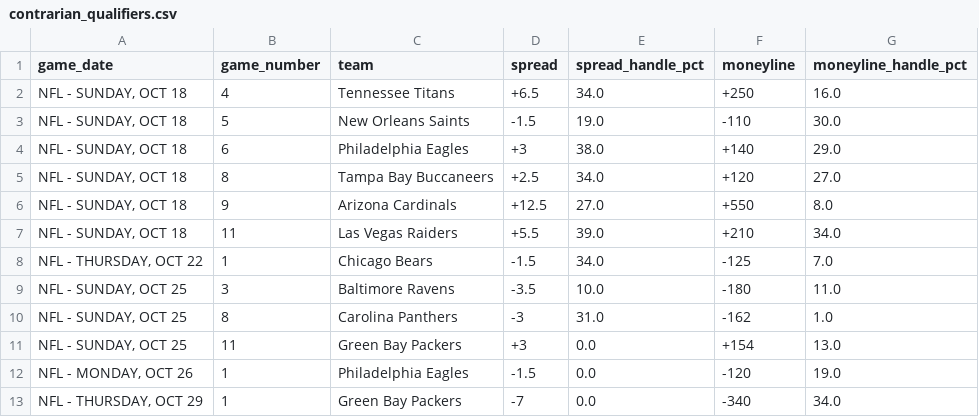
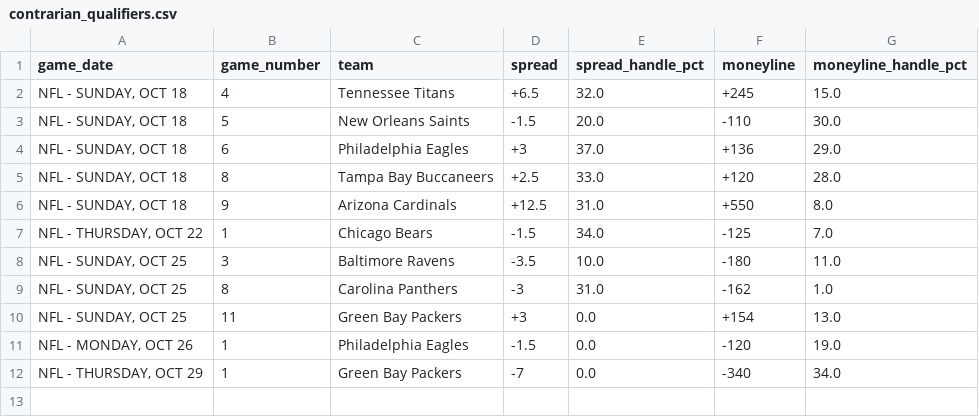
Before and after one commit to nevdesh/nfl-contrarian-dashboard, a CSV file: data/contrarian_qualifiers.csv, drawn as a sheet.

```diff
--- a/data/contrarian_qualifiers.csv
+++ b/data/contrarian_qualifiers.csv
@@ -1,8 +1,7 @@
 game_date,game_number,team,spread,spread_handle_pct,moneyline,moneyline_handle_pct
-"NFL - SUNDAY, OCT 18",4,Tennessee Titans,+6.5,34.0,+250,16.0
-"NFL - SUNDAY, OCT 18",5,New Orleans Saints,-1.5,19.0,-110,30.0
-"NFL - SUNDAY, OCT 18",6,Philadelphia Eagles,+3,38.0,+140,29.0
-"NFL - SUNDAY, OCT 18",8,Tampa Bay Buccaneers,+2.5,34.0,+120,27.0
-"NFL - SUNDAY, OCT 18",9,Arizona Cardinals,+12.5,27.0,+550,8.0
-"NFL - SUNDAY, OCT 18",11,Las Vegas Raiders,+5.5,39.0,+210,34.0
+"NFL - SUNDAY, OCT 18",4,Tennessee Titans,+6.5,32.0,+245,15.0
+"NFL - SUNDAY, OCT 18",5,New Orleans Saints,-1.5,20.0,-110,30.0
+"NFL - SUNDAY, OCT 18",6,Philadelphia Eagles,+3,37.0,+136,29.0
+"NFL - SUNDAY, OCT 18",8,Tampa Bay Buccaneers,+2.5,33.0,+120,28.0
+"NFL - SUNDAY, OCT 18",9,Arizona Cardinals,+12.5,31.0,+550,8.0
 "NFL - THURSDAY, OCT 22",1,Chicago Bears,-1.5,34.0,-125,7.0
```
Also changed, not shown: 1 other file.
